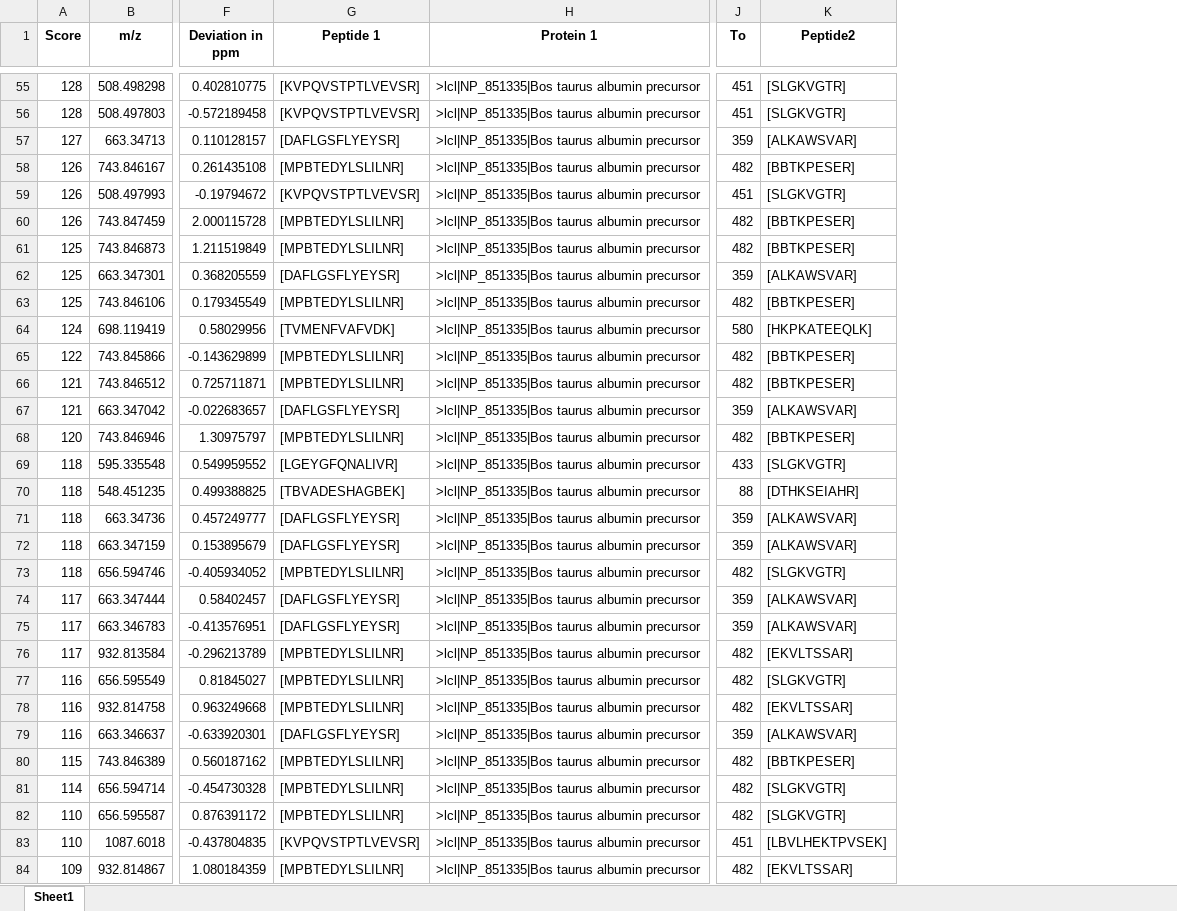
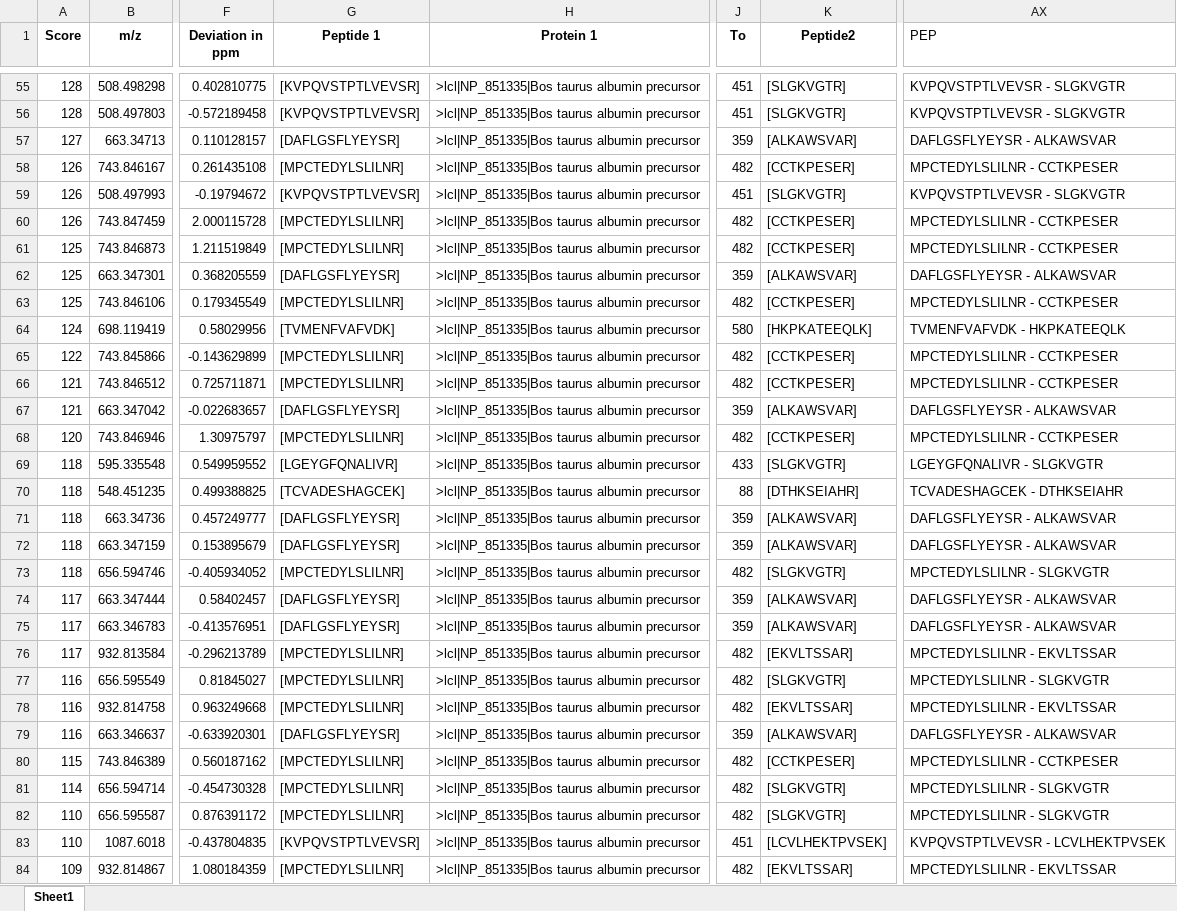
Before and after one commit to Tanglab-PKU/sFFP_tools, an Excel workbook: simplified_model_workflow/MeroX2_output.xlsx, sheet Sheet1, drawn as a sheet; only a part is shown, gaps mark what is left out; values as stored, in another font and other column widths than the file's, no borders; the diff covers the shown part only; the diff names each change by its address in the sheet, - before the commit and + after, or states it on an @@ line.

Commit message:
Update MeroX2_output.xlsx

```diff
--- a/simplified_model_workflow/MeroX2_output.xlsx (sheet Sheet1)
+++ b/simplified_model_workflow/MeroX2_output.xlsx (sheet Sheet1)
+column AX (PEP), rows 55-84: KVPQVSTPTLVEVSR - SLGKVGTR | KVPQVSTPTLVEVSR - SLGKVGTR | DAFLGSFLYEYSR - ALKAWSVAR | MPCTEDYLSLILNR - CCTKPESER | KVPQVSTPTLVEVSR - SLGKVGTR | MPCTEDYLSLILNR - CCTKPESER | MPCTEDYLSLILNR - CCTKPESER | DAFLGSFLYEYSR - ALKAWSVAR | MPCTEDYLSLILNR - CCTKPESER | TVMENFVAFVDK - HKPKATEEQLK | MPCTEDYLSLILNR - CCTKPESER | MPCTEDYLSLILNR - CCTKPESER | DAFLGSFLYEYSR - ALKAWSVAR | MPCTEDYLSLILNR - CCTKPESER | LGEYGFQNALIVR - SLGKVGTR | TCVADESHAGCEK - DTHKSEIAHR | DAFLGSFLYEYSR - ALKAWSVAR | DAFLGSFLYEYSR - ALKAWSVAR | MPCTEDYLSLILNR - SLGKVGTR | DAFLGSFLYEYSR - ALKAWSVAR | DAFLGSFLYEYSR - ALKAWSVAR | MPCTEDYLSLILNR - EKVLTSSAR | MPCTEDYLSLILNR - SLGKVGTR | MPCTEDYLSLILNR - EKVLTSSAR | DAFLGSFLYEYSR - ALKAWSVAR | MPCTEDYLSLILNR - CCTKPESER | MPCTEDYLSLILNR - SLGKVGTR | MPCTEDYLSLILNR - SLGKVGTR | KVPQVSTPTLVEVSR - LCVLHEKTPVSEK | MPCTEDYLSLILNR - EKVLTSSAR
-G58 (Peptide 1): [MPBTEDYLSLILNR]
+G58 (Peptide 1): [MPCTEDYLSLILNR]
-K58 (Peptide2): [BBTKPESER]
+K58 (Peptide2): [CCTKPESER]
-G60:G61 (Peptide 1): [MPBTEDYLSLILNR]
+G60:G61 (Peptide 1): [MPCTEDYLSLILNR]
-K60:K61 (Peptide2): [BBTKPESER]
+K60:K61 (Peptide2): [CCTKPESER]
-G63 (Peptide 1): [MPBTEDYLSLILNR]
+G63 (Peptide 1): [MPCTEDYLSLILNR]
-K63 (Peptide2): [BBTKPESER]
+K63 (Peptide2): [CCTKPESER]
-G65:G66 (Peptide 1): [MPBTEDYLSLILNR]
+G65:G66 (Peptide 1): [MPCTEDYLSLILNR]
-K65:K66 (Peptide2): [BBTKPESER]
+K65:K66 (Peptide2): [CCTKPESER]
-G68 (Peptide 1): [MPBTEDYLSLILNR]
+G68 (Peptide 1): [MPCTEDYLSLILNR]
-K68 (Peptide2): [BBTKPESER]
+K68 (Peptide2): [CCTKPESER]
-G70 (Peptide 1): [TBVADESHAGBEK]
+G70 (Peptide 1): [TCVADESHAGCEK]
-G73 (Peptide 1): [MPBTEDYLSLILNR]
+G73 (Peptide 1): [MPCTEDYLSLILNR]
-G76:G78 (Peptide 1): [MPBTEDYLSLILNR]
+G76:G78 (Peptide 1): [MPCTEDYLSLILNR]
-G80:G82 (Peptide 1): [MPBTEDYLSLILNR]
+G80:G82 (Peptide 1): [MPCTEDYLSLILNR]
-K80 (Peptide2): [BBTKPESER]
+K80 (Peptide2): [CCTKPESER]
-K83 (Peptide2): [LBVLHEKTPVSEK]
+K83 (Peptide2): [LCVLHEKTPVSEK]
-G84 (Peptide 1): [MPBTEDYLSLILNR]
+G84 (Peptide 1): [MPCTEDYLSLILNR]
```
Also changed, not shown: 521 edited cells elsewhere in this sheet.
